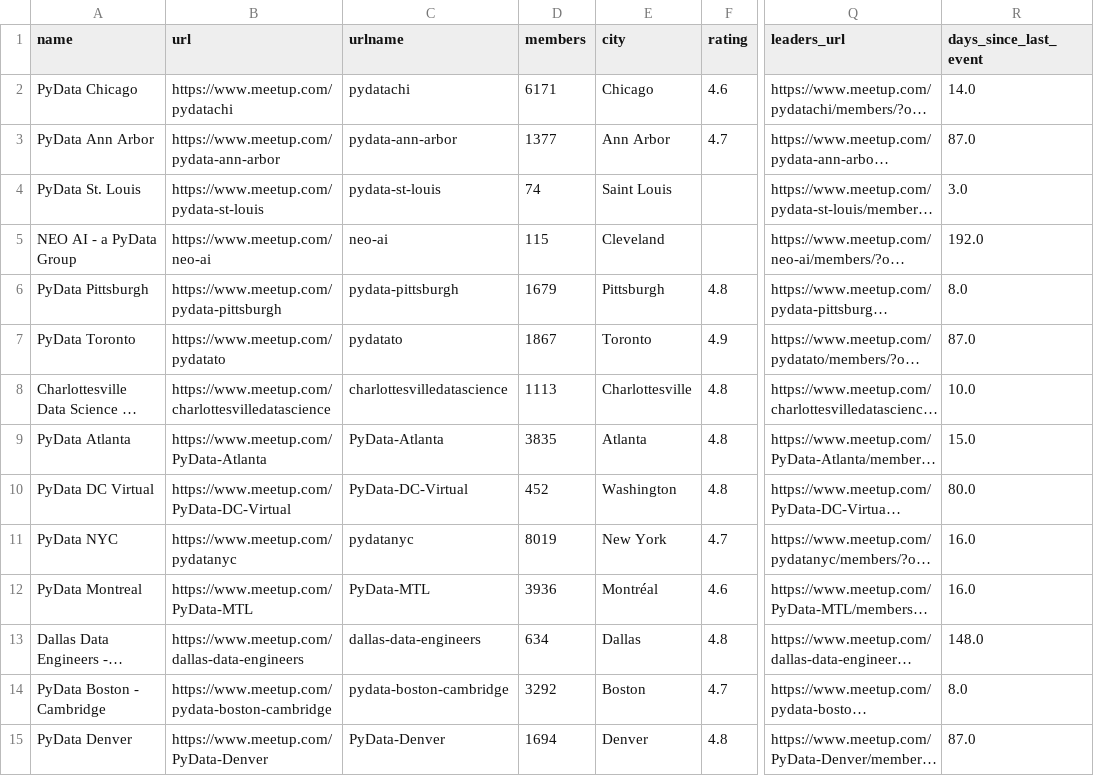
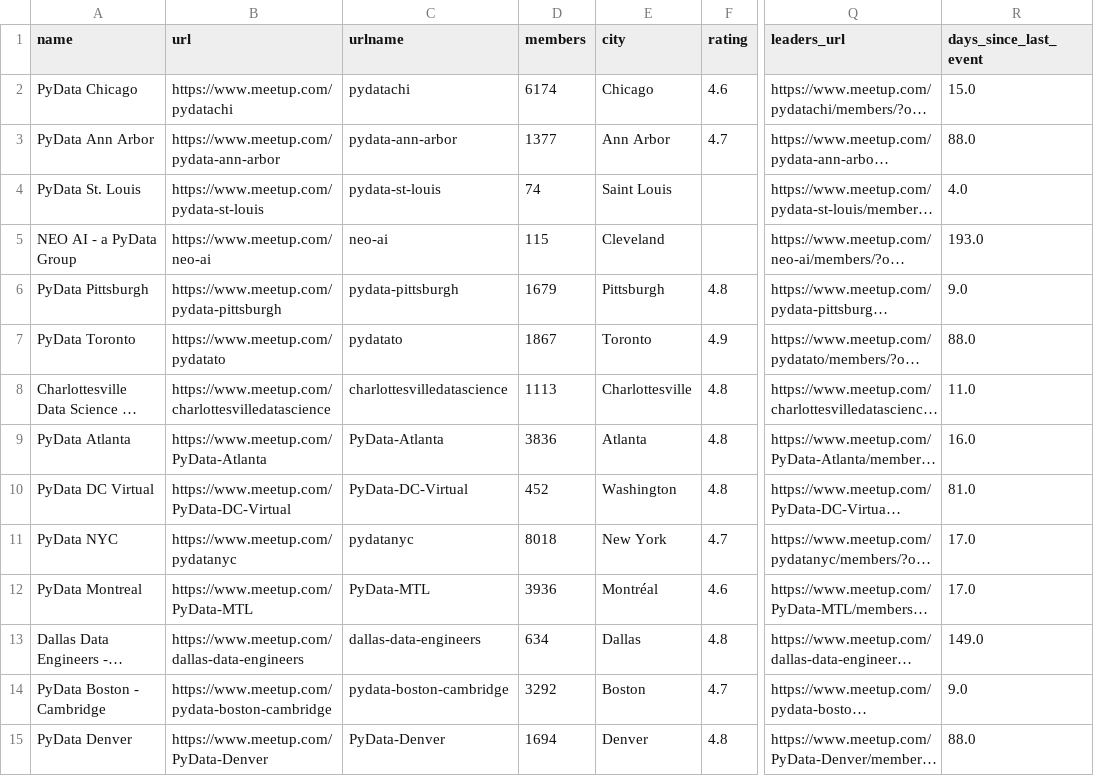
Before and after one commit to stelios-c/mapping-pydata, a CSV file: pydata_groups.csv, drawn as a sheet; only a part is shown, gaps mark what is left out; long unchanged cells end in …; the diff covers the shown part only; the diff names each change by its address in the sheet, - before the commit and + after, or states it on an @@ line.

```diff
--- a/pydata_groups.csv
+++ b/pydata_groups.csv
-D2 (members): 6171
+D2 (members): 6174
-R2 (days_since_last_event): 14.0
+R2 (days_since_last_event): 15.0
-R3 (days_since_last_event): 87.0
+R3 (days_since_last_event): 88.0
-R4 (days_since_last_event): 3.0
+R4 (days_since_last_event): 4.0
-R5 (days_since_last_event): 192.0
+R5 (days_since_last_event): 193.0
-R6 (days_since_last_event): 8.0
+R6 (days_since_last_event): 9.0
-R7 (days_since_last_event): 87.0
+R7 (days_since_last_event): 88.0
-R8 (days_since_last_event): 10.0
+R8 (days_since_last_event): 11.0
-D9 (members): 3835
+D9 (members): 3836
-R9 (days_since_last_event): 15.0
+R9 (days_since_last_event): 16.0
-R10 (days_since_last_event): 80.0
+R10 (days_since_last_event): 81.0
-D11 (members): 8019
+D11 (members): 8018
-R11:R12 (days_since_last_event): 16.0
+R11:R12 (days_since_last_event): 17.0
-R13 (days_since_last_event): 148.0
+R13 (days_since_last_event): 149.0
-R14 (days_since_last_event): 8.0
+R14 (days_since_last_event): 9.0
-R15 (days_since_last_event): 87.0
+R15 (days_since_last_event): 88.0
```
Also changed, not shown: 146 edited cells elsewhere in this file, 3 other files.
